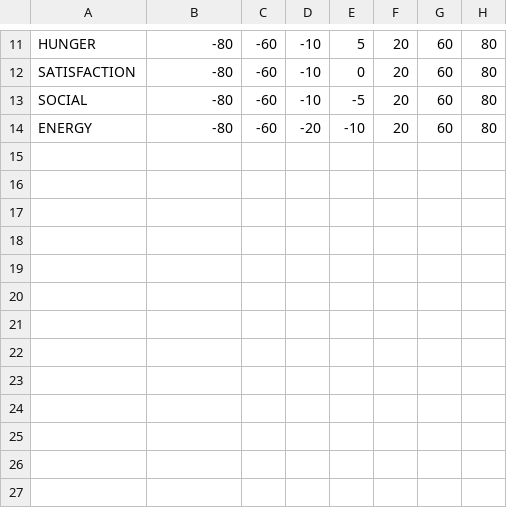
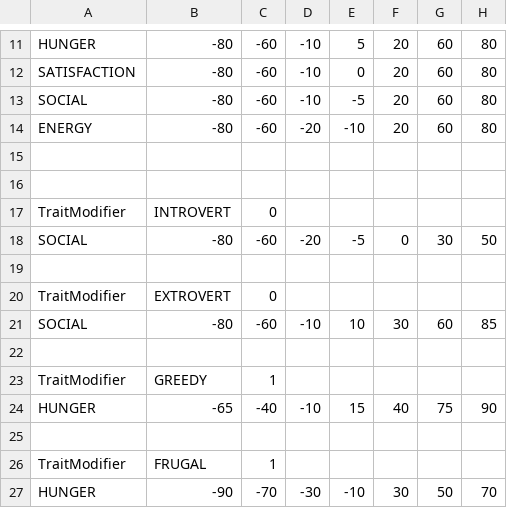
Before and after one commit to kalina-l/ALIVE-Game, a CSV file: Assets/Resources/Data/personality.csv, drawn as a sheet; only a part is shown, gaps mark what is left out.

Commit message:
to Add a Trait uncomment lines in LoadPersonality(...) in ApplicationManager, for now it is just for testing

```diff
--- a/Assets/Resources/Data/personality.csv
+++ b/Assets/Resources/Data/personality.csv
@@ -14 +14,14 @@ SOCIAL;-80;-60;-10;-5;20;60;80
 ENERGY;-80;-60;-20;-10;20;60;80
+;;;;;;;
+;;;;;;;
+TraitModifier;INTROVERT;0;;;;;
+SOCIAL;-80;-60;-20;-5;0;30;50
+;;;;;;;
+TraitModifier;EXTROVERT;0;;;;;
+SOCIAL;-80;-60;-10;10;30;60;85
+;;;;;;;
+TraitModifier;GREEDY;1;;;;;
+HUNGER;-65;-40;-10;15;40;75;90
+;;;;;;;
+TraitModifier;FRUGAL;1;;;;;
+HUNGER;-90;-70;-30;-10;30;50;70
```
Also changed, not shown: 6 other files.
